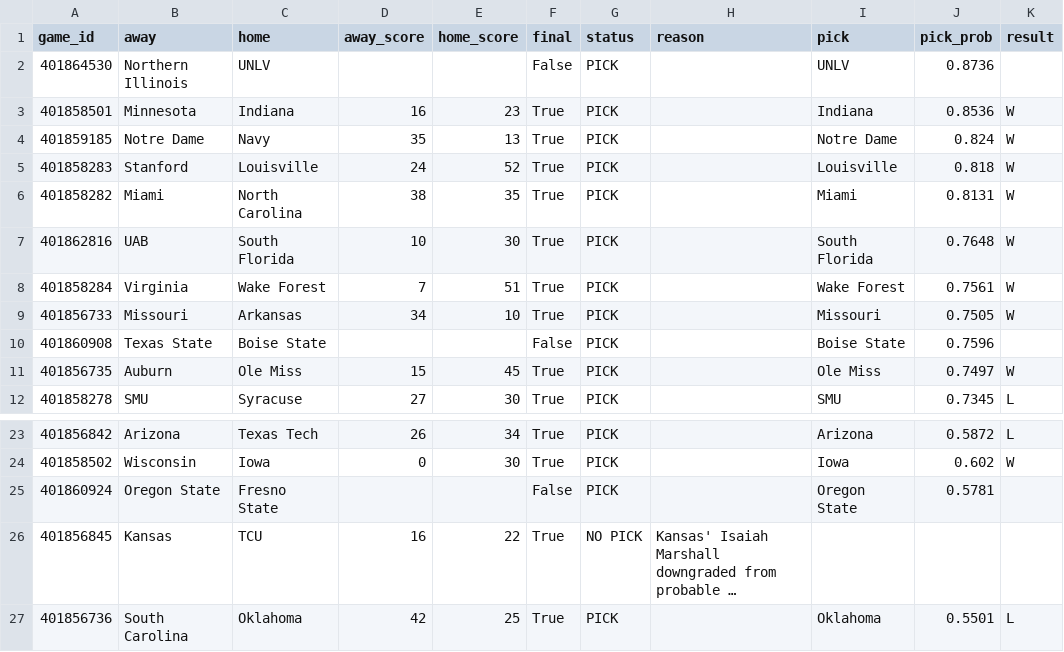
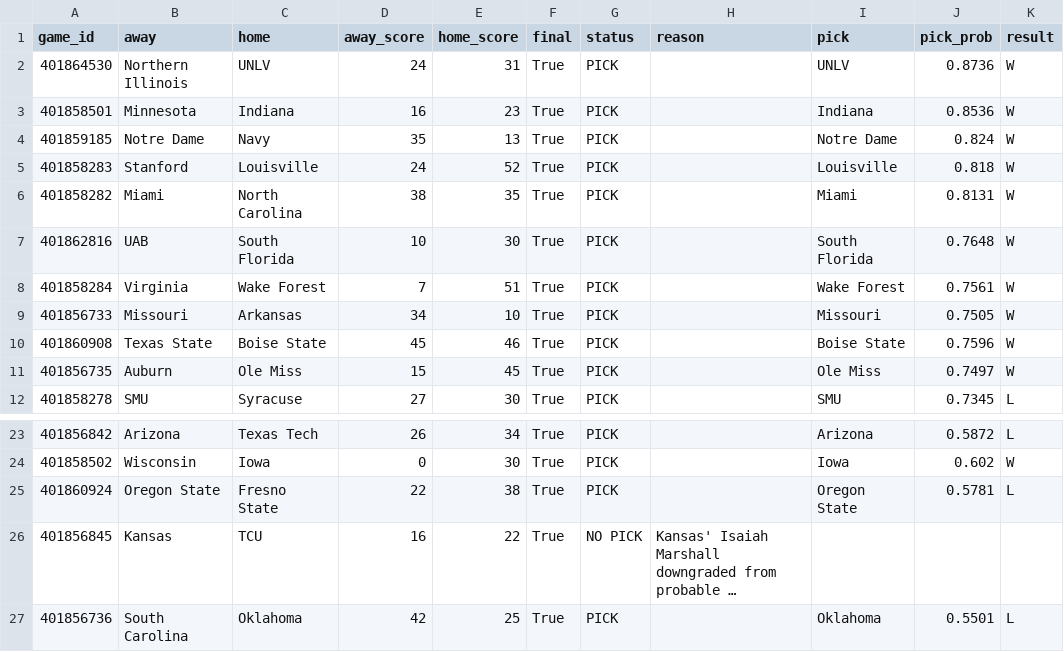
Before and after one commit to stardust1327/sports-engines, a CSV file: results/prompt_cfb_2026-10-31_graded.csv, drawn as a sheet; only a part is shown, gaps mark what is left out; long unchanged cells end in …; the diff names each change by its address in the sheet, - before the commit and + after, or states it on an @@ line.

```diff
--- a/results/prompt_cfb_2026-10-31_graded.csv
+++ b/results/prompt_cfb_2026-10-31_graded.csv
-D2 (away_score): (empty)
+D2 (away_score): 24
-E2 (home_score): (empty)
+E2 (home_score): 31
-F2 (final): False
+F2 (final): True
-K2 (result): (empty)
+K2 (result): W
-D10 (away_score): (empty)
+D10 (away_score): 45
-E10 (home_score): (empty)
+E10 (home_score): 46
-F10 (final): False
+F10 (final): True
-K10 (result): (empty)
+K10 (result): W
-D25 (away_score): (empty)
+D25 (away_score): 22
-E25 (home_score): (empty)
+E25 (home_score): 38
-F25 (final): False
+F25 (final): True
-K25 (result): (empty)
+K25 (result): L
```
Also changed, not shown: results/cfb_2026-10-31_graded.csv, 1 other file.
